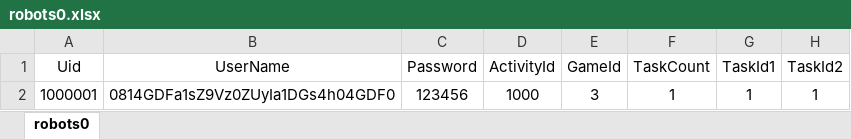
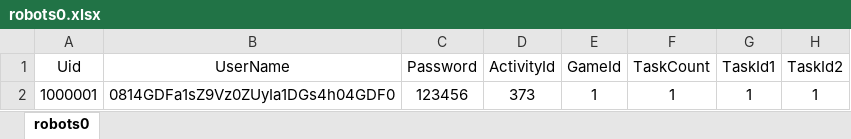
Before and after one commit to liuyuanlin/GStress, an Excel workbook: cfg/robots0.xlsx, sheet robots0, drawn as a sheet; only a part is shown; values as stored, in another font and other column widths than the file's, no borders; the diff names each change by its address in the sheet, - before the commit and + after, or states it on an @@ line.

```diff
--- a/cfg/robots0.xlsx (sheet robots0)
+++ b/cfg/robots0.xlsx (sheet robots0)
-D2 (ActivityId): 1000
+D2 (ActivityId): 373
-E2 (GameId): 3
+E2 (GameId): 1
```
Also changed, not shown: cfg/robotTask0.xlsx, 5 other files.
